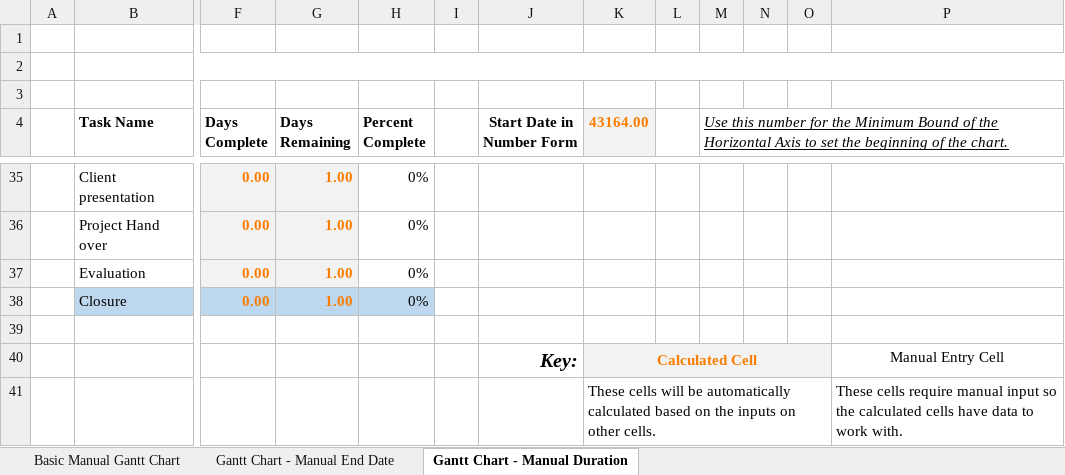
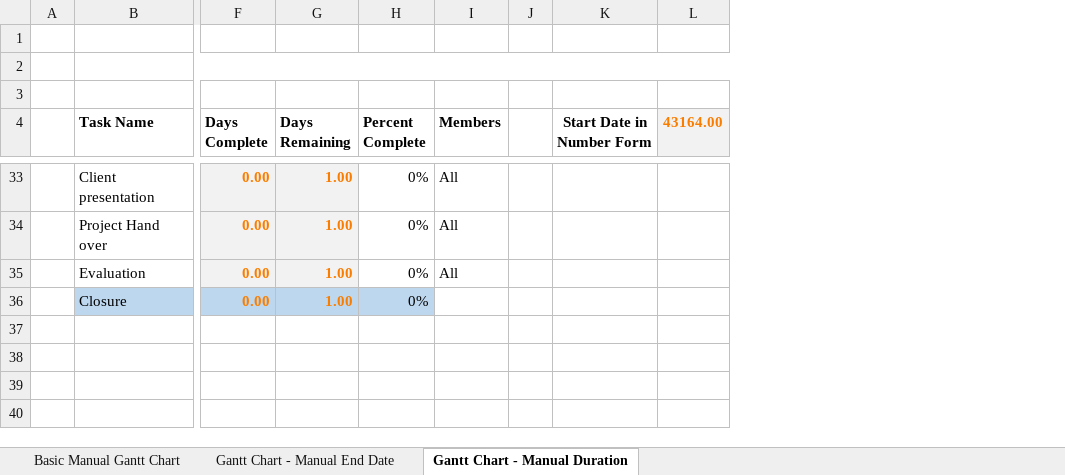
Before and after one commit to 845860398/Summative03, an Excel workbook: assets/timeLineGanttChartSummative.xlsx, sheet Gantt Chart - Manual Duration, drawn as a sheet; only a part is shown, gaps mark what is left out; values as stored, in another font and other column widths than the file's, no borders; charts and pictures not drawn; removed rows and columns are numbered as before the commit, all else as after; rows hold the shown columns only; the diff covers the shown part only; the diff names each change by its address in the sheet, - before the commit and + after, or states it on an @@ line.

```diff
--- a/assets/timeLineGanttChartSummative.xlsx (sheet Gantt Chart - Manual Duration)
+++ b/assets/timeLineGanttChartSummative.xlsx (sheet Gantt Chart - Manual Duration)
+column I (Members), rows 33-35: all All
-column L, empty
-column M, row 4: Use this number for the Minimum Bound of the Horizontal Axis to set the beginning of the chart.
-column N, empty
-column O, empty
-column P, empty
-row 39: (empty)
-row 40:  |  |  |  |  |  | Key: | Calculated Cell |  |  |  |  | Manual Entry Cell
-row 41:  |  |  |  |  |  |  | These cells will be automatically calculated based on the inputs on other cells. |  |  |  |  | These cells require manual input so the calculated cells have data to work with.
```
Also changed, not shown: 2 removed rows and 75 edited cells elsewhere in this sheet, formulas that keep their value, charts or pictures, 13 other files.
